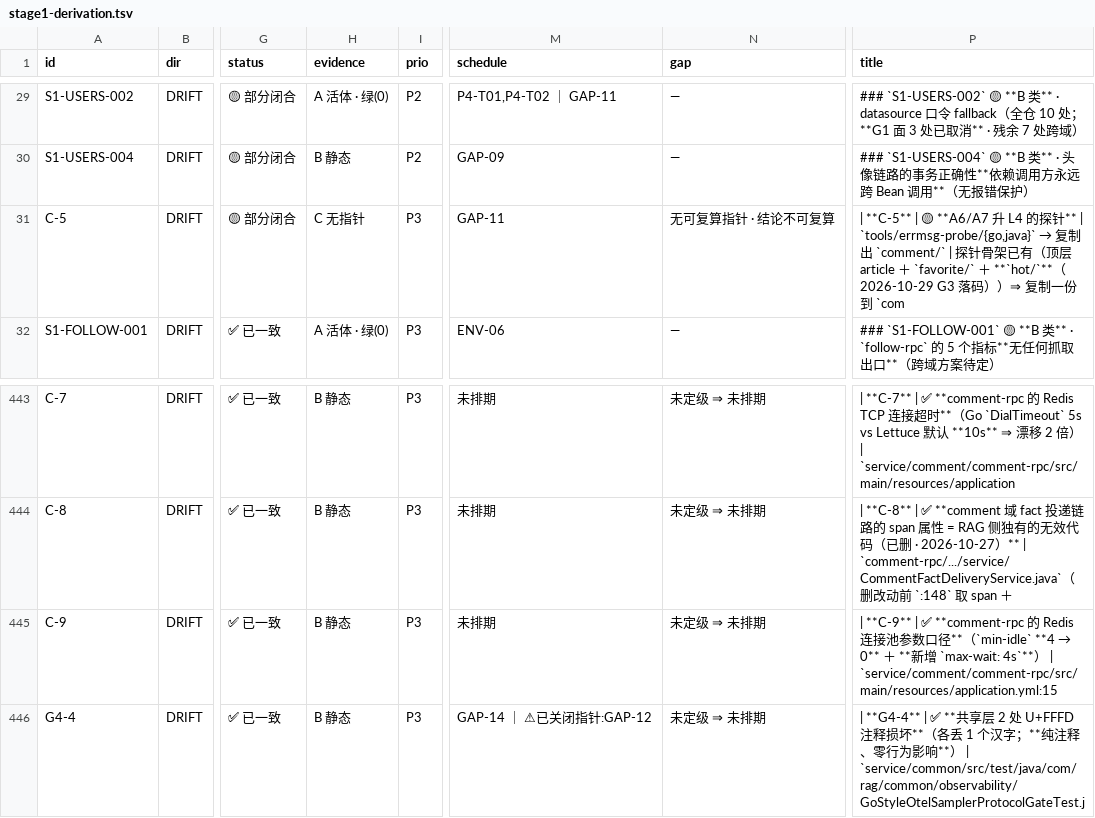
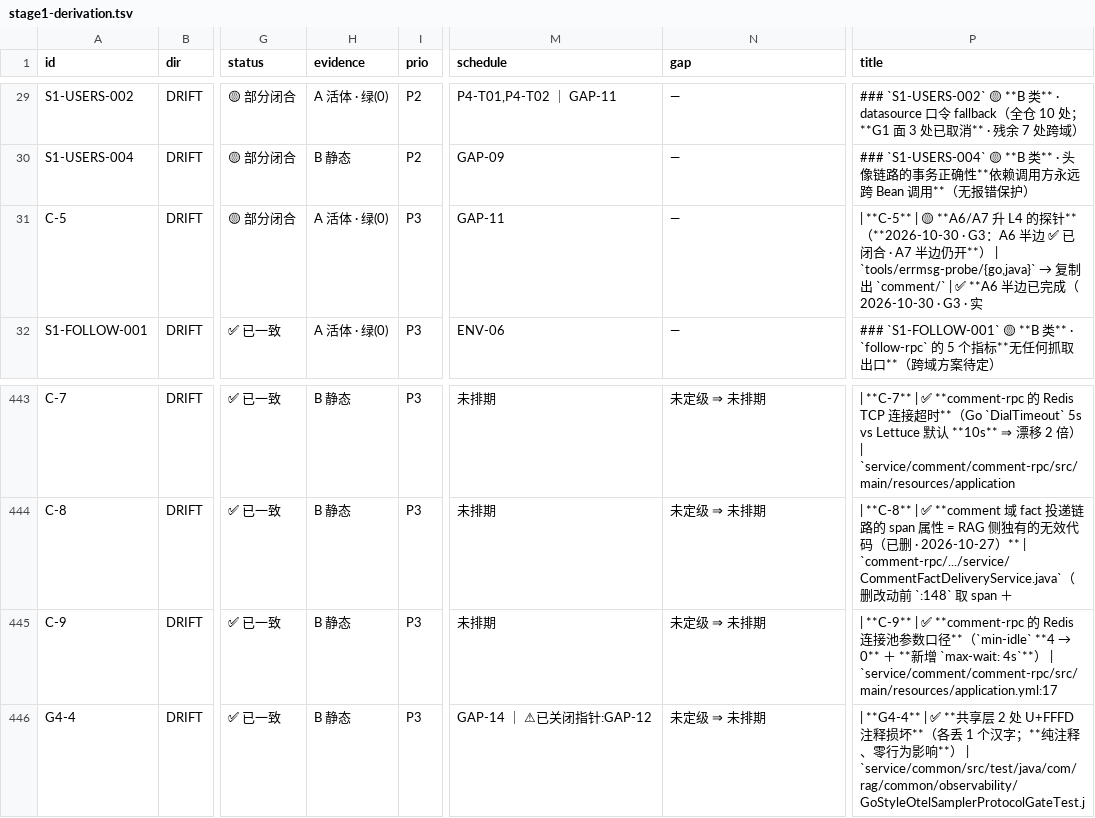
Before and after one commit to KASW-UI/RAG, a TSV file: docs/DRIFT/_cross/stage1-derivation.tsv, drawn as a sheet; only a part is shown, gaps mark what is left out; the diff covers the shown part only; the diff names each change by its address in the sheet, - before the commit and + after, or states it on an @@ line.

Commit message:
chore(派生层): 随 G3 四笔落库重生成（md 53 行 / tsv 13 行 diff）
触发：`derive-stage1.py --check` EXIT=1（G3 改了 9 个域台账：article/comment/favorite/hot
的 rpc.md / api.md / vs-common.md）⇒ 产物与源台账不同步。

⚠️ **本批同时修掉一个更隐蔽的漏取**：G3 分支在 merge 之前还有**两笔自己的提交**不在主干上
⇒ 只取「最后两笔」会漏掉代码：
  · `a4ee7b43` docs(G3): 销账「段数轴」跨三域假开口 + C-5 销账 + hot 域段数轴补真 Tomcat 门禁
  · `dc11d7df` feat(G3): 三域 rpc 补 Actuator 指标载体（9092/16062/19091）+ rag.side 边界声明
                      + 取消口令兜底 + 6 条真启动守门（**含 article/favorite/hot 三域的
                      Prometheus 载体门 ＋ SharedLayerWebBean 门 ＋ 新增 pom 依赖**）
⇒ 症状 = cherry-pick 报「冲突」且 **HEAD 侧为空**（add/add）⇒ 看着像普通冲突，
  实则是**基线选错**（漏了前序提交 ⇒ 冲突块里混进本该由前序提交带来的内容）。
⇒ 修正顺序：`a4ee7b43` → `dc11d7df` → `6e39d96a` → `af58f601` ⇒ **4 笔全干净，0 冲突**。

叠取后统计：
  问题项 2047→**2048** 条 / 1192→**1193** 唯一编号
  未定级 417 / 1169→**1170** · 状态冲突 **155**（同源组 50）
  真缺口 A/B 类未排期 = **0** · C/D 类未排期 88（阶段二承接）
  指针棘轮 EXIT=0（存量例外 237→**236** · 新增 0 · 已消失 1）
  全套守门 11 项 + 索引计数 + 写权守门 全 EXIT=0

```diff
--- a/docs/DRIFT/_cross/stage1-derivation.tsv
+++ b/docs/DRIFT/_cross/stage1-derivation.tsv
-H31 (evidence): C 无指针
+H31 (evidence): A 活体 · 绿(0)
-N31 (gap): 无可复算指针 · 结论不可复算
+N31 (gap): —
@@ P31 (title): …针** | `tools/errmsg-probe/{go,java}` → 复制出 `comment/` | 探针骨架已有（顶层 article ＋ `favorite/` ＋ **`hot/`**（2026-10-29 G3 落码））⇒ 复制一份到 `com → …针**（**2026-10-30 · G3：A6 半边 ✅ 已闭合 · A7 半边仍开**） | `tools/errmsg-probe/{go,java}` → 复制出 `comment/` | ✅ **A6 半边已完成（2026-10-30 · G3 · 实 @@
-P445 (title): …| `service/comment/comment-rpc/src/main/resources/application.yml:15
+P445 (title): …| `service/comment/comment-rpc/src/main/resources/application.yml:17
```
Also changed, not shown: 2 added rows, 1 removed row and 10 edited cells elsewhere in this file, 1 other file.
